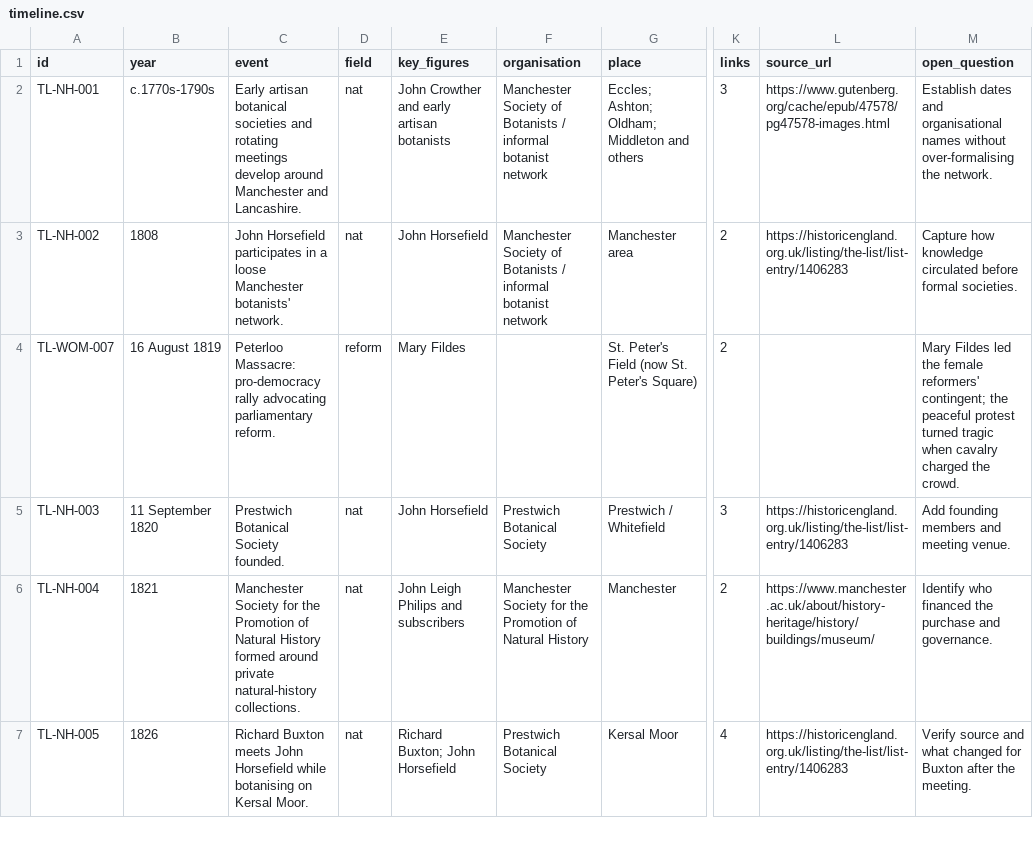
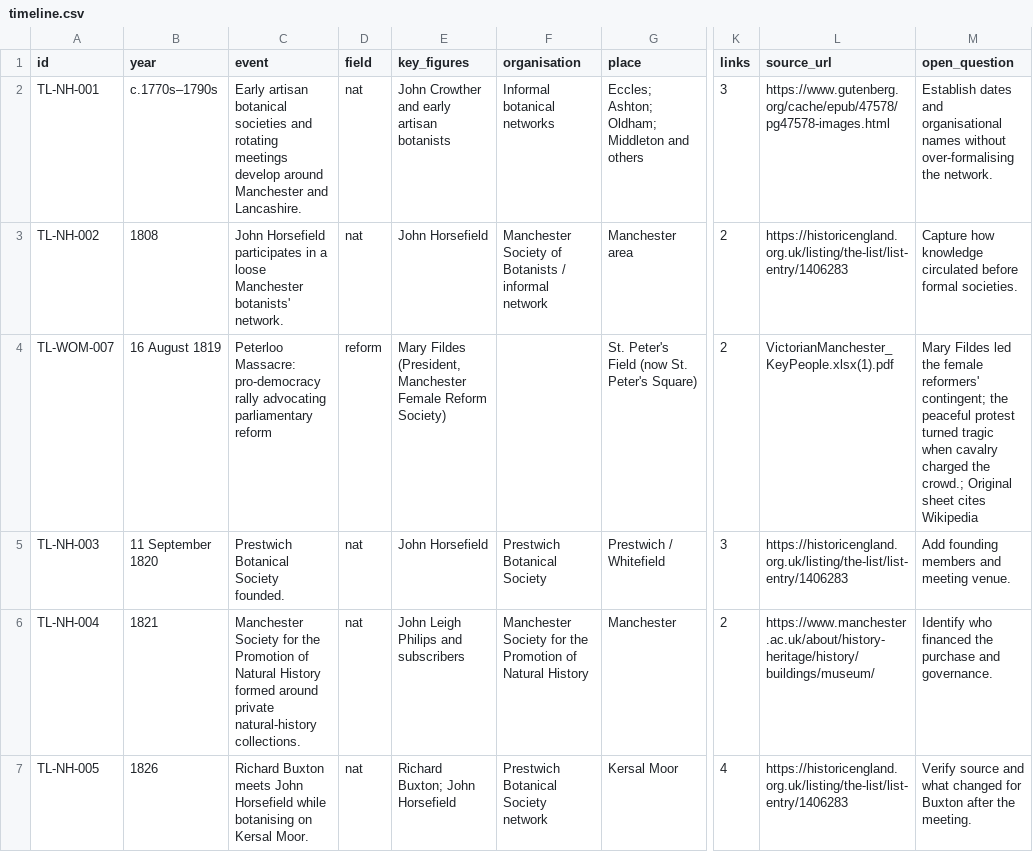
Before and after one commit to visioninglab/manchesterhistory, a CSV file: timeline.csv, drawn as a sheet; only a part is shown, gaps mark what is left out; the diff covers the shown part only; the diff names each change by its address in the sheet, - before the commit and + after, or states it on an @@ line.

```diff
--- a/timeline.csv
+++ b/timeline.csv
-B2 (year): c.1770s-1790s
+B2 (year): c.1770s–1790s
-F2 (organisation): Manchester Society of Botanists / informal botanist network
+F2 (organisation): Informal botanical networks
-F3 (organisation): …/ informal botanist network
+F3 (organisation): …/ informal network
-C4 (event): …advocating parliamentary reform.
+C4 (event): …advocating parliamentary reform
-E4 (key_figures): Mary Fildes
+E4 (key_figures): Mary Fildes (President, Manchester Female Reform Society)
-L4 (source_url): (empty)
+L4 (source_url): VictorianManchester_KeyPeople.xlsx(1).pdf
-M4 (open_question): …charged the crowd.
+M4 (open_question): …charged the crowd.; Original sheet cites Wikipedia
-F7 (organisation): Prestwich Botanical Society
+F7 (organisation): Prestwich Botanical Society network
```
Also changed, not shown: 3 added rows, 3 removed rows and 80 edited cells elsewhere in this file, organisations.csv, people.csv, 19 other files.
